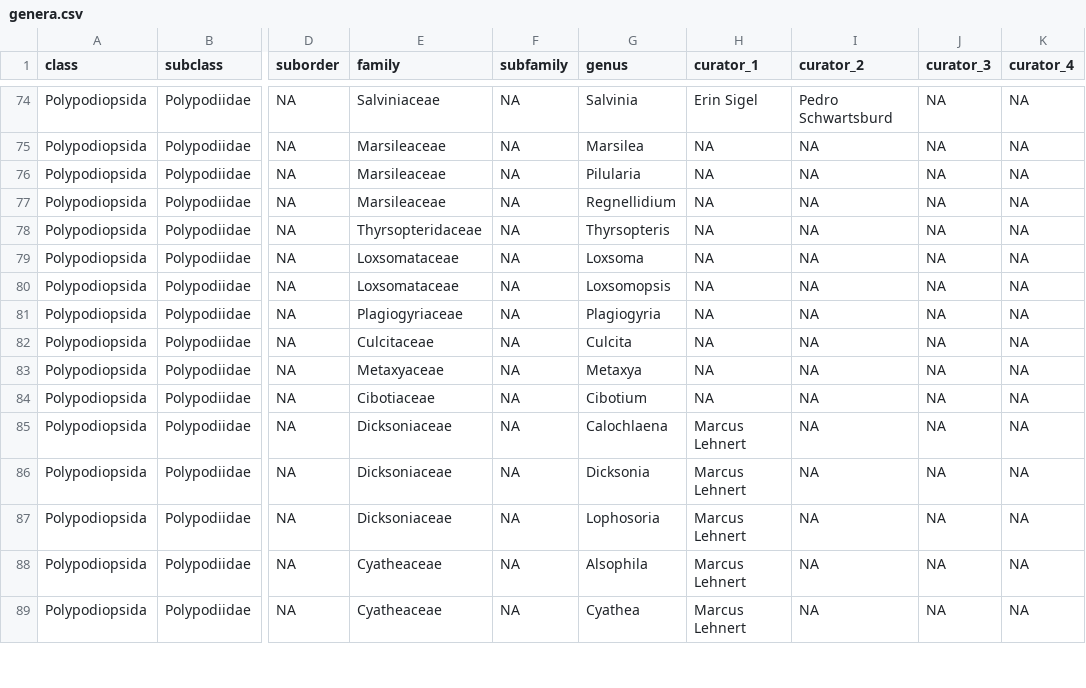
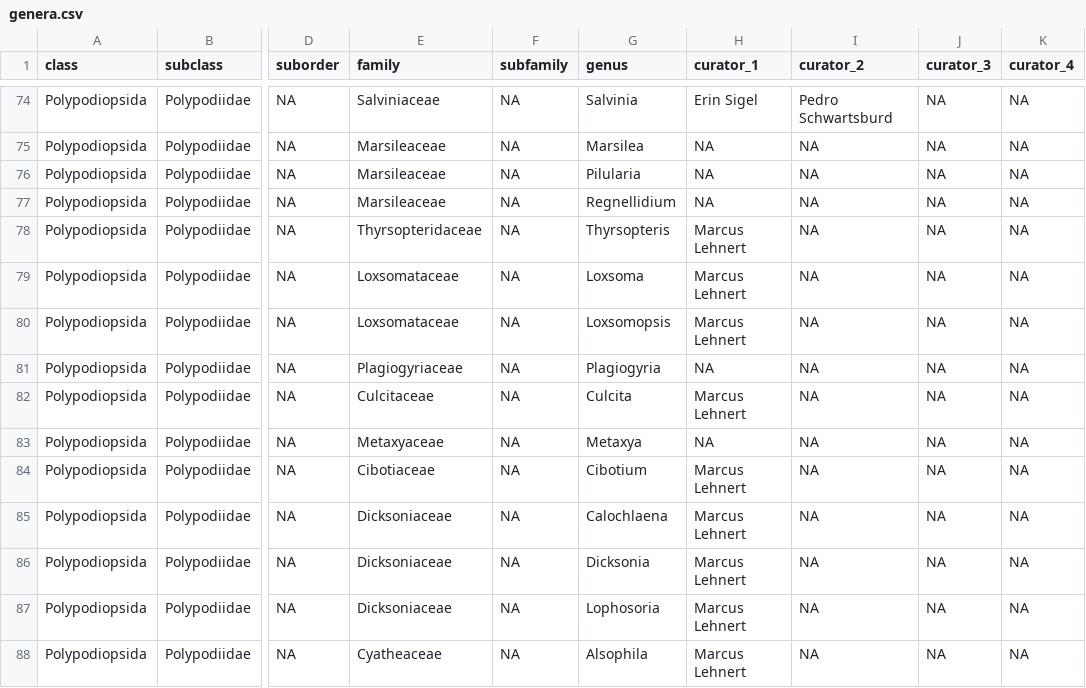
Before and after one commit to pteridogroup/ppg-curators, a CSV file: data/genera.csv, drawn as a sheet; only a part is shown, gaps mark what is left out; the shorter side is filled out with more unchanged rows; the diff names each change by its address in the sheet, - before the commit and + after, or states it on an @@ line.

```diff
--- a/data/genera.csv
+++ b/data/genera.csv
-H78:H80 (curator_1): NA
+H78:H80 (curator_1): Marcus Lehnert
-H82 (curator_1): NA
+H82 (curator_1): Marcus Lehnert
-H84 (curator_1): NA
+H84 (curator_1): Marcus Lehnert
```
